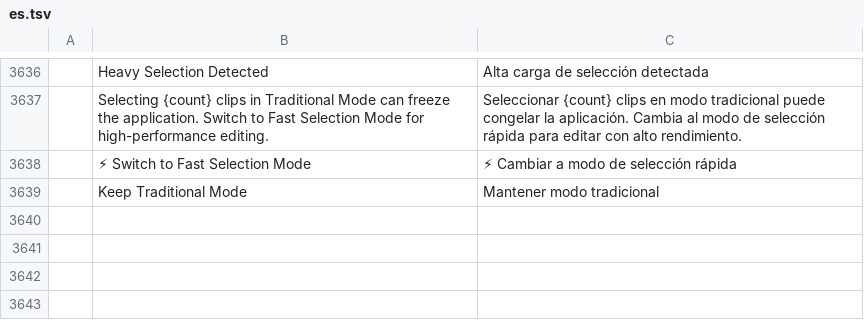
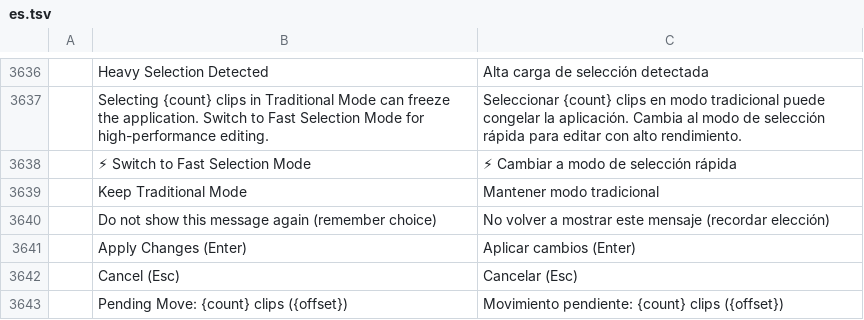
Before and after one commit to woldercraft/filmcraft-woldermod, a TSV file: crates/ui-egui/src/i18n/es.tsv, drawn as a sheet; only a part is shown, gaps mark what is left out; the diff names each change by its address in the sheet, - before the commit and + after, or states it on an @@ line.

Commit message:
feat(timeline): ultra-fast visual move with confirmation bar & do not show again prompt option

```diff
--- a/crates/ui-egui/src/i18n/es.tsv
+++ b/crates/ui-egui/src/i18n/es.tsv
+row 3640:  | Do not show this message again (remember choice) | No volver a mostrar este mensaje (recordar elección)
+row 3641:  | Apply Changes (Enter) | Aplicar cambios (Enter)
+row 3642:  | Cancel (Esc) | Cancelar (Esc)
+row 3643:  | Pending Move: {count} clips ({offset}) | Movimiento pendiente: {count} clips ({offset})
```
Also changed, not shown: 4 other files.
